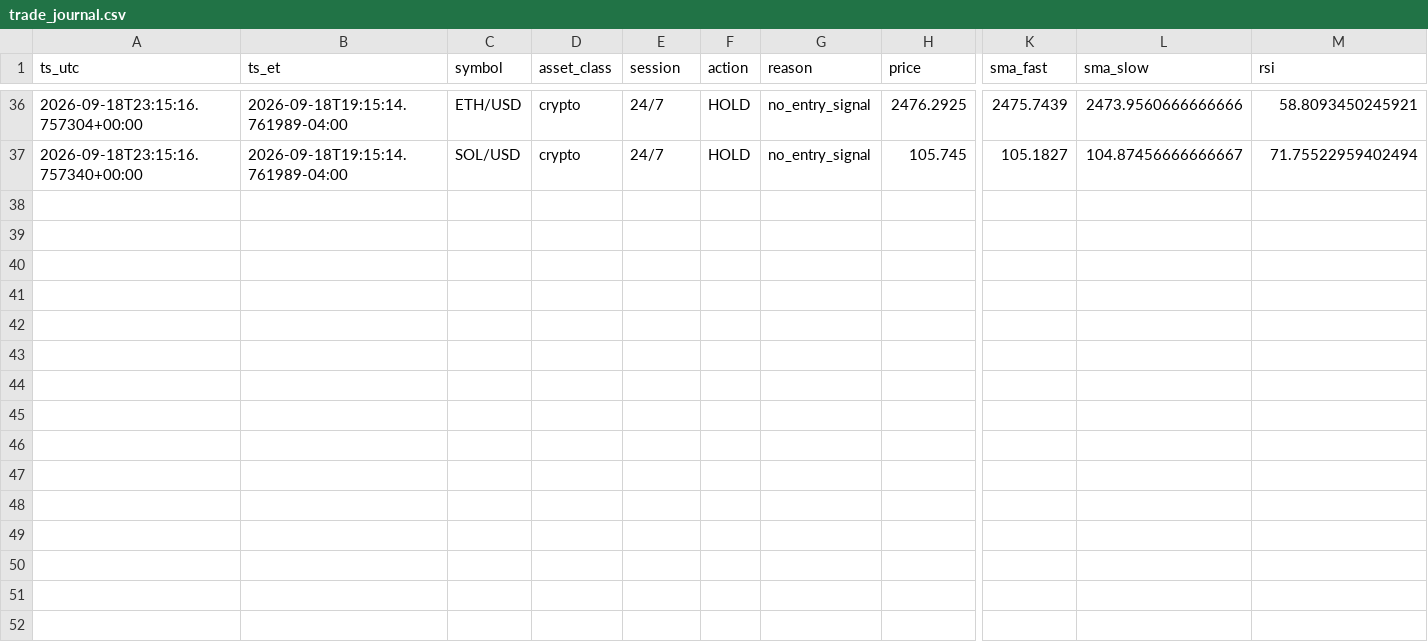
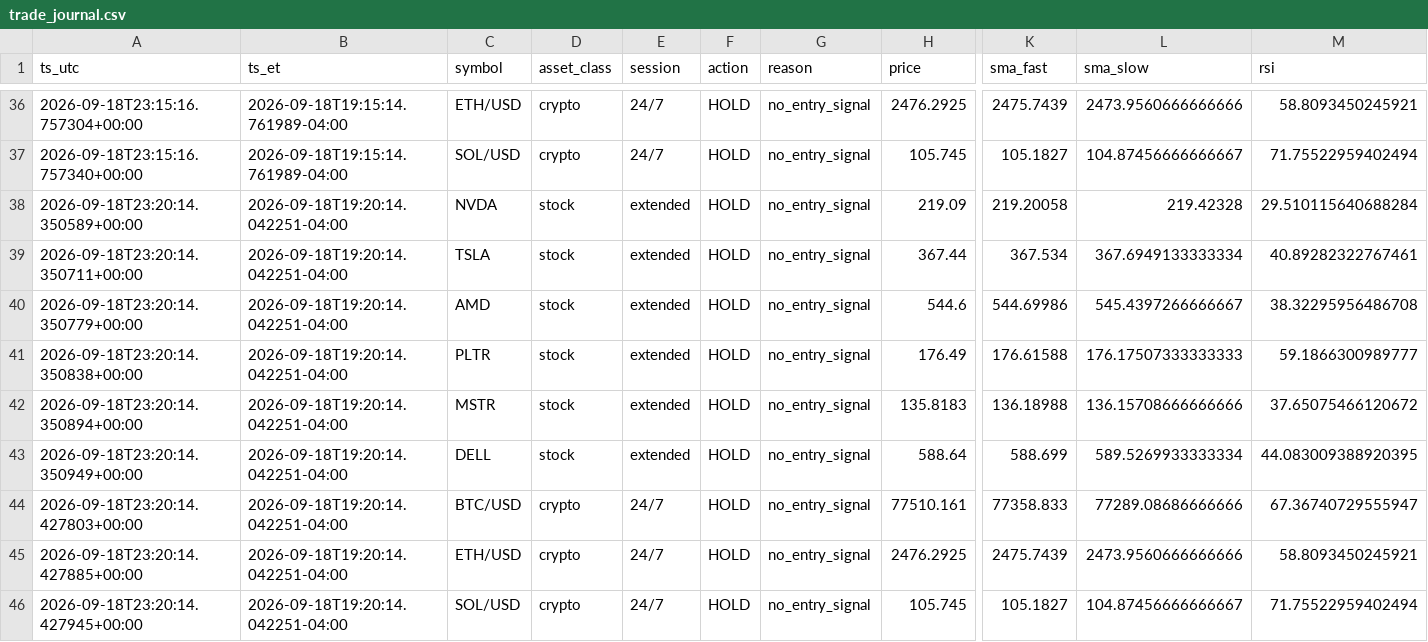
Before and after one commit to hamzateradata-cmyk/alpaca-paper-bot, a CSV file: trade_journal.csv, drawn as a sheet; only a part is shown, gaps mark what is left out; rows hold the shown columns only; the diff names each change by its address in the sheet, - before the commit and + after, or states it on an @@ line.

```diff
--- a/trade_journal.csv
+++ b/trade_journal.csv
+row 38: 2026-09-18T23:20:14.350589+00:00 | 2026-09-18T19:20:14.042251-04:00 | NVDA | stock | extended | HOLD | no_entry_signal | 219.09 | 219.20058 | 219.42328 | 29.510115640688284
+row 39: 2026-09-18T23:20:14.350711+00:00 | 2026-09-18T19:20:14.042251-04:00 | TSLA | stock | extended | HOLD | no_entry_signal | 367.44 | 367.534 | 367.6949133333334 | 40.89282322767461
+row 40: 2026-09-18T23:20:14.350779+00:00 | 2026-09-18T19:20:14.042251-04:00 | AMD | stock | extended | HOLD | no_entry_signal | 544.6 | 544.69986 | 545.4397266666667 | 38.32295956486708
+row 41: 2026-09-18T23:20:14.350838+00:00 | 2026-09-18T19:20:14.042251-04:00 | PLTR | stock | extended | HOLD | no_entry_signal | 176.49 | 176.61588 | 176.17507333333333 | 59.1866300989777
+row 42: 2026-09-18T23:20:14.350894+00:00 | 2026-09-18T19:20:14.042251-04:00 | MSTR | stock | extended | HOLD | no_entry_signal | 135.8183 | 136.18988 | 136.15708666666666 | 37.65075466120672
+row 43: 2026-09-18T23:20:14.350949+00:00 | 2026-09-18T19:20:14.042251-04:00 | DELL | stock | extended | HOLD | no_entry_signal | 588.64 | 588.699 | 589.5269933333334 | 44.083009388920395
+row 44: 2026-09-18T23:20:14.427803+00:00 | 2026-09-18T19:20:14.042251-04:00 | BTC/USD | crypto | 24/7 | HOLD | no_entry_signal | 77510.161 | 77358.833 | 77289.08686666666 | 67.36740729555947
+row 45: 2026-09-18T23:20:14.427885+00:00 | 2026-09-18T19:20:14.042251-04:00 | ETH/USD | crypto | 24/7 | HOLD | no_entry_signal | 2476.2925 | 2475.7439 | 2473.9560666666666 | 58.8093450245921
+row 46: 2026-09-18T23:20:14.427945+00:00 | 2026-09-18T19:20:14.042251-04:00 | SOL/USD | crypto | 24/7 | HOLD | no_entry_signal | 105.745 | 105.1827 | 104.87456666666667 | 71.75522959402494
```
